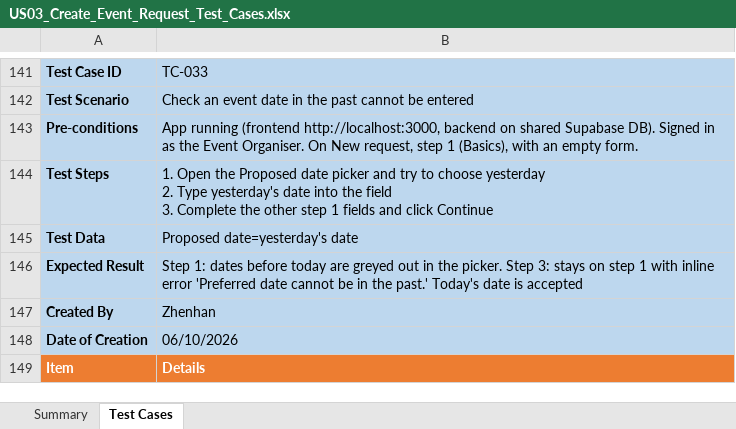
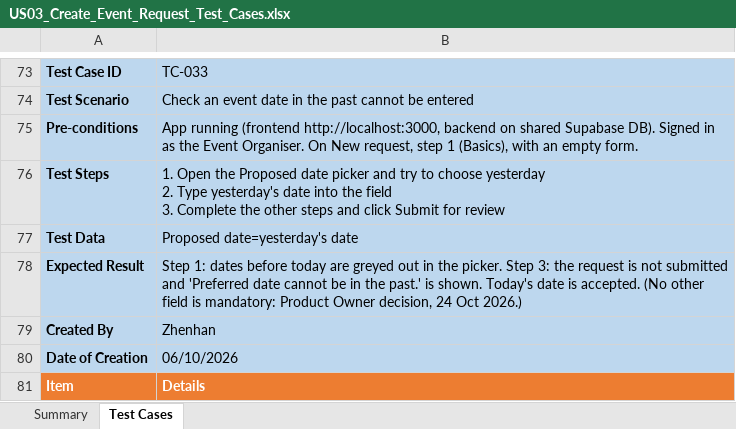
Before and after one commit to akhileshad2024-ui/SPM_G5T8, an Excel workbook: docs/testing/US03_Create_Event_Request_Test_Cases.xlsx, sheet Test Cases, drawn as a sheet; only a part is shown, gaps mark what is left out; values as stored, in another font and other column widths than the file's, no borders; addresses are those after the commit; the diff covers the shown part only; the diff names each change by its address in the sheet, - before the commit and + after, or states it on an @@ line.

Commit message:
US03: refuse a past event date on submit; no mandatory fields
The customer never specified mandatory fields (Product Owner decision, 24 Oct 2026), so only a date that has already passed is refused. Removes TC-029 to TC-032 from the US03 test cases.

```diff
--- a/docs/testing/US03_Create_Event_Request_Test_Cases.xlsx (sheet Test Cases)
+++ b/docs/testing/US03_Create_Event_Request_Test_Cases.xlsx (sheet Test Cases)
-B76: …the other step 1 fields and click Continue
+B76: …the other steps and click Submit for review
-B78: …Step 3: stays on step 1 with inline error 'Preferred date cannot be in the past.' Today's date is accepted
+B78: …Step 3: the request is not submitted and 'Preferred date cannot be in the past.' is shown. Today's date is accepted. (No other field is mandatory: Product Owner decision, 24 Oct 2026.)
```
Also changed, not shown: 68 removed rows elsewhere in this sheet, sheet Summary, 3 other files.
